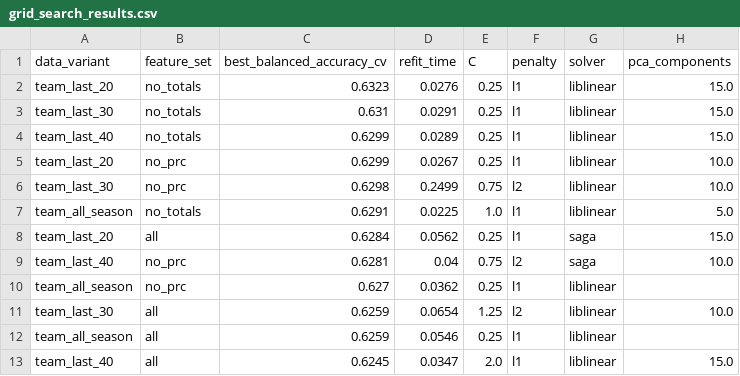
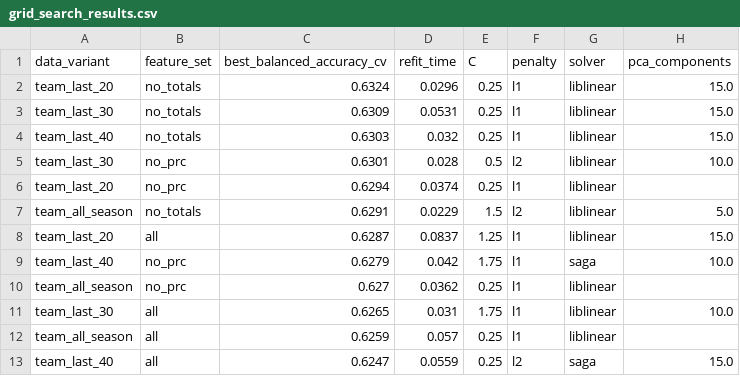
Before and after one commit to marekk13/nba_predictor, a CSV file: graphs/grid_search_results.csv, drawn as a sheet.

Commit message:
add graph and model artifacts

```diff
--- a/graphs/grid_search_results.csv
+++ b/graphs/grid_search_results.csv
@@ -1,13 +1,13 @@
 data_variant,feature_set,best_balanced_accuracy_cv,refit_time,C,penalty,solver,pca_components
-team_last_20,no_totals,0.6323,0.0276,0.25,l1,liblinear,15.0
-team_last_30,no_totals,0.631,0.0291,0.25,l1,liblinear,15.0
-team_last_40,no_totals,0.6299,0.0289,0.25,l1,liblinear,15.0
-team_last_20,no_prc,0.6299,0.0267,0.25,l1,liblinear,10.0
-team_last_30,no_prc,0.6298,0.2499,0.75,l2,liblinear,10.0
-team_all_season,no_totals,0.6291,0.0225,1.0,l1,liblinear,5.0
-team_last_20,all,0.6284,0.0562,0.25,l1,saga,15.0
-team_last_40,no_prc,0.6281,0.04,0.75,l2,saga,10.0
+team_last_20,no_totals,0.6324,0.0296,0.25,l1,liblinear,15.0
+team_last_30,no_totals,0.6309,0.0531,0.25,l1,liblinear,15.0
+team_last_40,no_totals,0.6303,0.032,0.25,l1,liblinear,15.0
+team_last_30,no_prc,0.6301,0.028,0.5,l2,liblinear,10.0
+team_last_20,no_prc,0.6294,0.0374,0.25,l1,liblinear,
+team_all_season,no_totals,0.6291,0.0229,1.5,l2,liblinear,5.0
+team_last_20,all,0.6287,0.0837,1.25,l1,liblinear,15.0
+team_last_40,no_prc,0.6279,0.042,1.75,l1,saga,10.0
 team_all_season,no_prc,0.627,0.0362,0.25,l1,liblinear,
-team_last_30,all,0.6259,0.0654,1.25,l2,liblinear,10.0
-team_all_season,all,0.6259,0.0546,0.25,l1,liblinear,
-team_last_40,all,0.6245,0.0347,2.0,l1,liblinear,15.0
+team_last_30,all,0.6265,0.031,1.75,l1,liblinear,10.0
+team_all_season,all,0.6259,0.057,0.25,l1,liblinear,
+team_last_40,all,0.6247,0.0559,0.25,l2,saga,15.0
```
Also changed, not shown: 12 other files.
